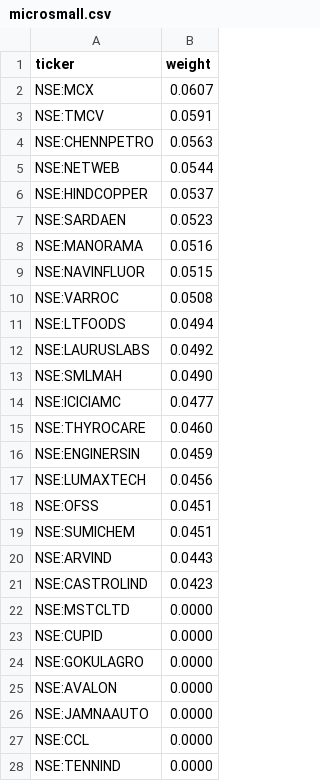
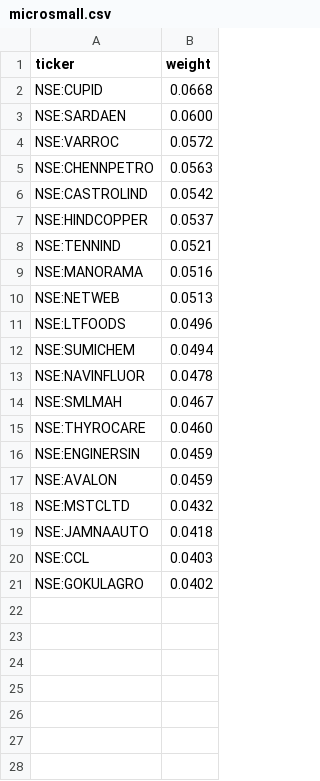
Before and after one commit to raghavkgarg/mycase, a CSV file: data/microsmall.csv, drawn as a sheet.

```diff
--- a/data/microsmall.csv
+++ b/data/microsmall.csv
@@ -1,28 +1,21 @@
 ticker,weight
-NSE:MCX,0.0607
-NSE:TMCV,0.0591
+NSE:CUPID,0.0668
+NSE:SARDAEN,0.0600
+NSE:VARROC,0.0572
 NSE:CHENNPETRO,0.0563
-NSE:NETWEB,0.0544
+NSE:CASTROLIND,0.0542
 NSE:HINDCOPPER,0.0537
-NSE:SARDAEN,0.0523
+NSE:TENNIND,0.0521
 NSE:MANORAMA,0.0516
-NSE:NAVINFLUOR,0.0515
-NSE:VARROC,0.0508
-NSE:LTFOODS,0.0494
-NSE:LAURUSLABS,0.0492
-NSE:SMLMAH,0.0490
-NSE:ICICIAMC,0.0477
+NSE:NETWEB,0.0513
+NSE:LTFOODS,0.0496
+NSE:SUMICHEM,0.0494
+NSE:NAVINFLUOR,0.0478
+NSE:SMLMAH,0.0467
 NSE:THYROCARE,0.0460
 NSE:ENGINERSIN,0.0459
-NSE:LUMAXTECH,0.0456
-NSE:OFSS,0.0451
-NSE:SUMICHEM,0.0451
-NSE:ARVIND,0.0443
-NSE:CASTROLIND,0.0423
-NSE:MSTCLTD,0.0000
-NSE:CUPID,0.0000
-NSE:GOKULAGRO,0.0000
-NSE:AVALON,0.0000
-NSE:JAMNAAUTO,0.0000
-NSE:CCL,0.0000
-NSE:TENNIND,0.0000
+NSE:AVALON,0.0459
+NSE:MSTCLTD,0.0432
+NSE:JAMNAAUTO,0.0418
+NSE:CCL,0.0403
+NSE:GOKULAGRO,0.0402
```
Also changed, not shown: 9 other files.
